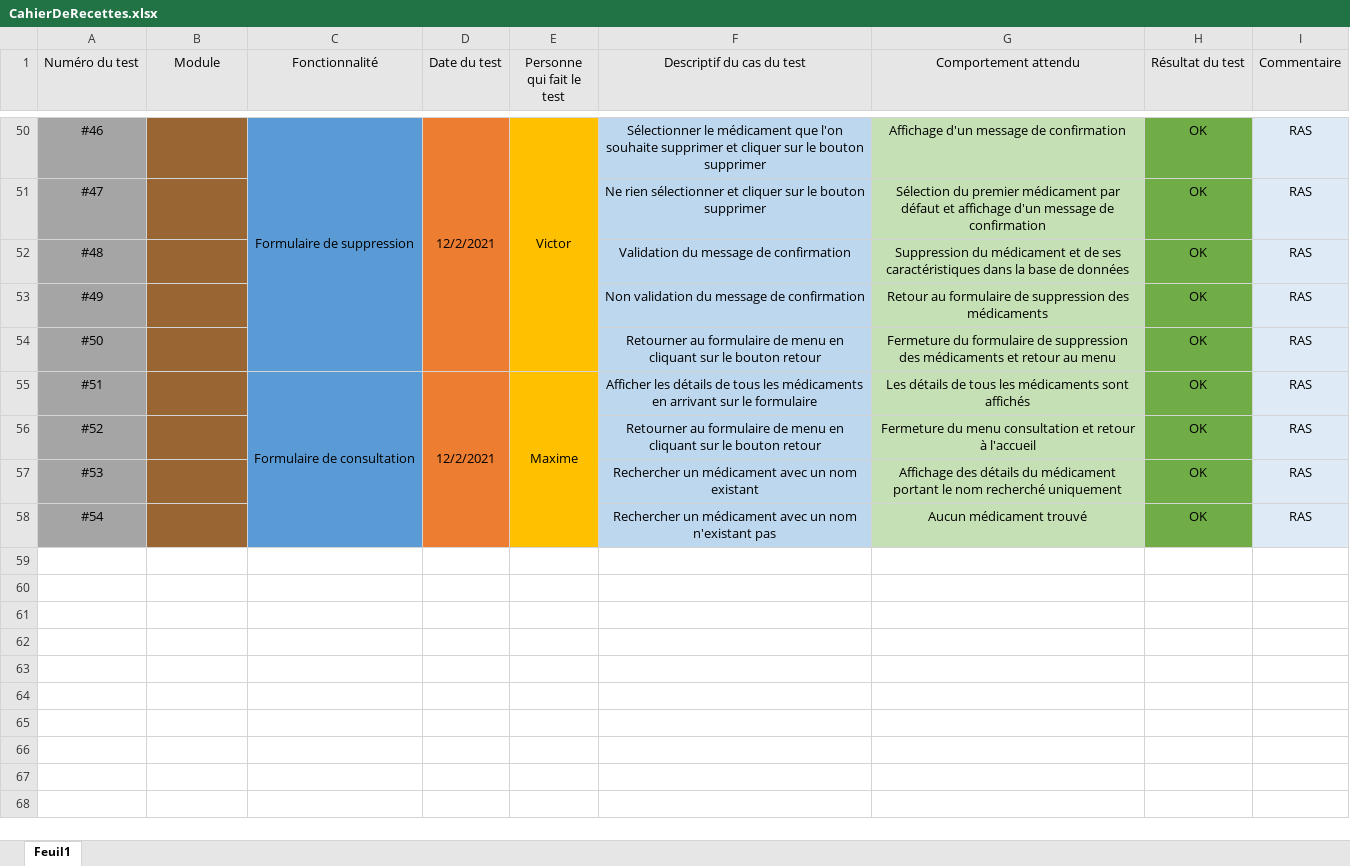
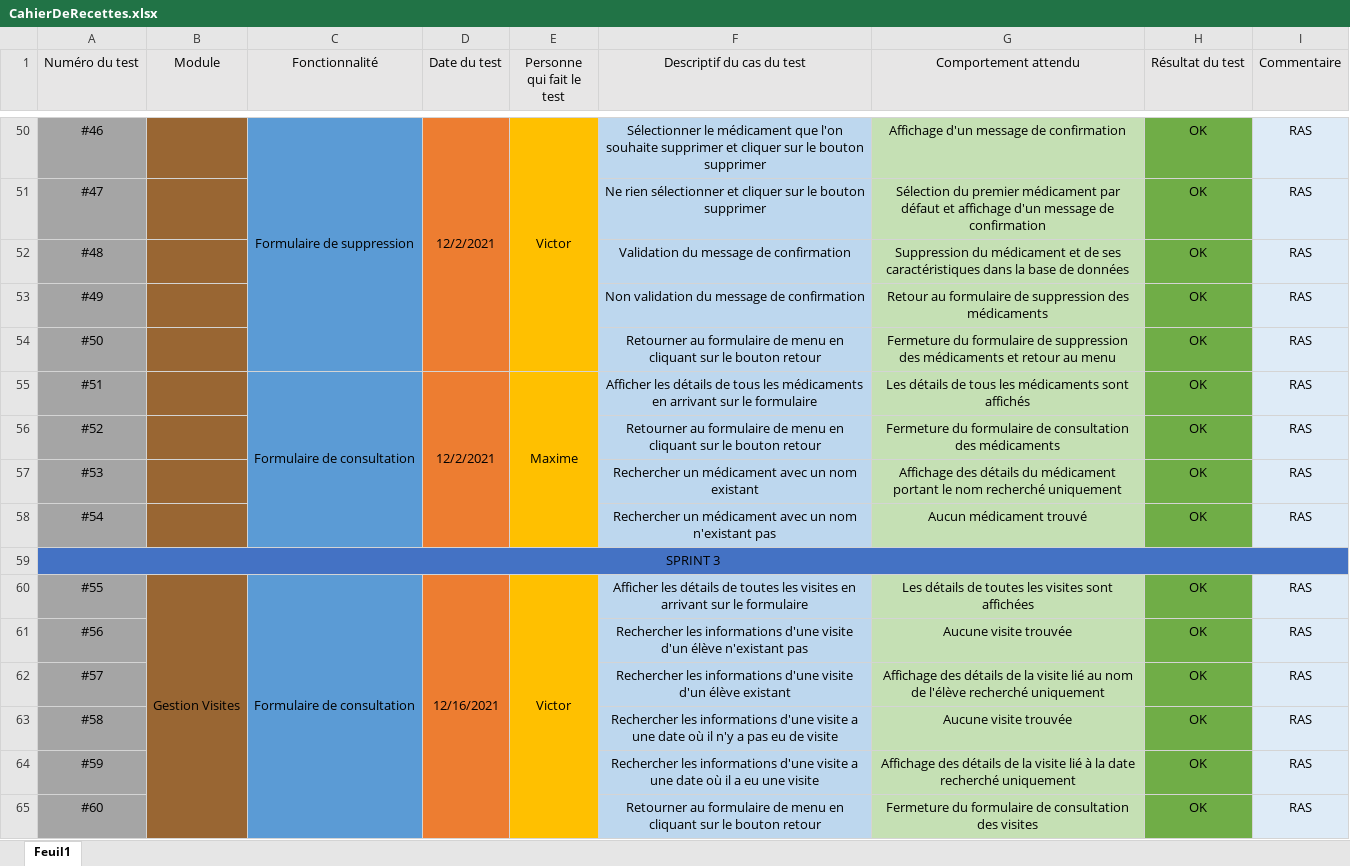
Before and after one commit to Nirdeo/GestionInfirmerie, an Excel workbook: CahierDeRecettes.xlsx, sheet Feuil1, drawn as a sheet; only a part is shown, gaps mark what is left out; values as stored, in another font and other column widths than the file's, no borders; the diff names each change by its address in the sheet, - before the commit and + after, or states it on an @@ line.

Commit message:
SPRINT 3
SPRINT 3

```diff
--- a/CahierDeRecettes.xlsx (sheet Feuil1)
+++ b/CahierDeRecettes.xlsx (sheet Feuil1)
-G56 (Comportement attendu): Fermeture du menu consultation et retour à l'accueil
+G56 (Comportement attendu): Fermeture du formulaire de consultation des médicaments
+row 59: SPRINT 3
+row 60: #55 | Gestion Visites | Formulaire de consultation | 12/16/2021 | Victor | Afficher les détails de toutes les visites en arrivant sur le formulaire | Les détails de toutes les visites sont affichées | OK | RAS
+row 61: #56 |  |  |  |  | Rechercher les informations d'une visite d'un élève n'existant pas | Aucune visite trouvée | OK | RAS
+row 62: #57 |  |  |  |  | Rechercher les informations d'une visite d'un élève existant | Affichage des détails de la visite lié au nom de l'élève recherché uniquement | OK | RAS
+row 63: #58 |  |  |  |  | Rechercher les informations d'une visite a une date où il n'y a pas eu de visite | Aucune visite trouvée | OK | RAS
+row 64: #59 |  |  |  |  | Rechercher les informations d'une visite a une date où il a eu une visite | Affichage des détails de la visite lié à la date recherché uniquement | OK | RAS
+row 65: #60 |  |  |  |  | Retourner au formulaire de menu en cliquant sur le bouton retour | Fermeture du formulaire de consultation des visites | OK | RAS
```
Also changed, not shown: 32 other files.
